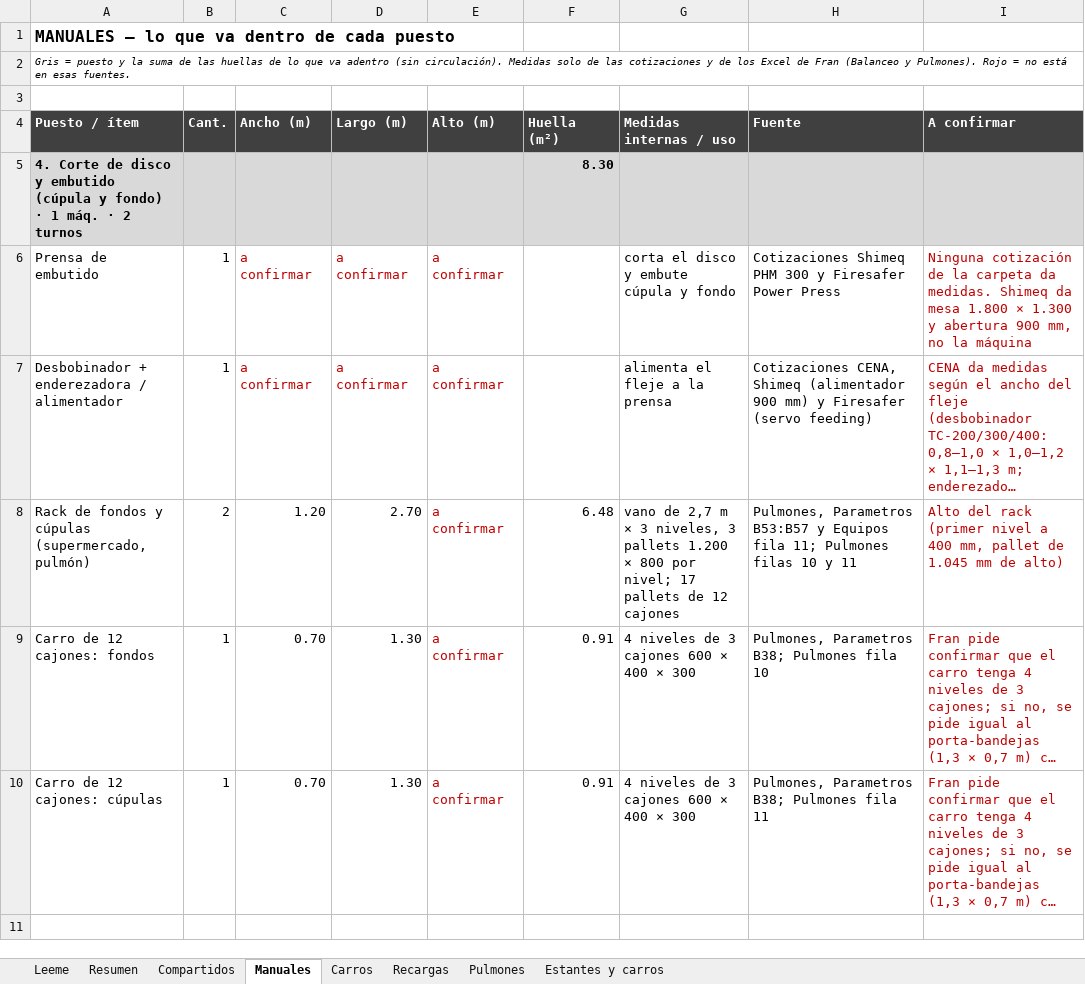
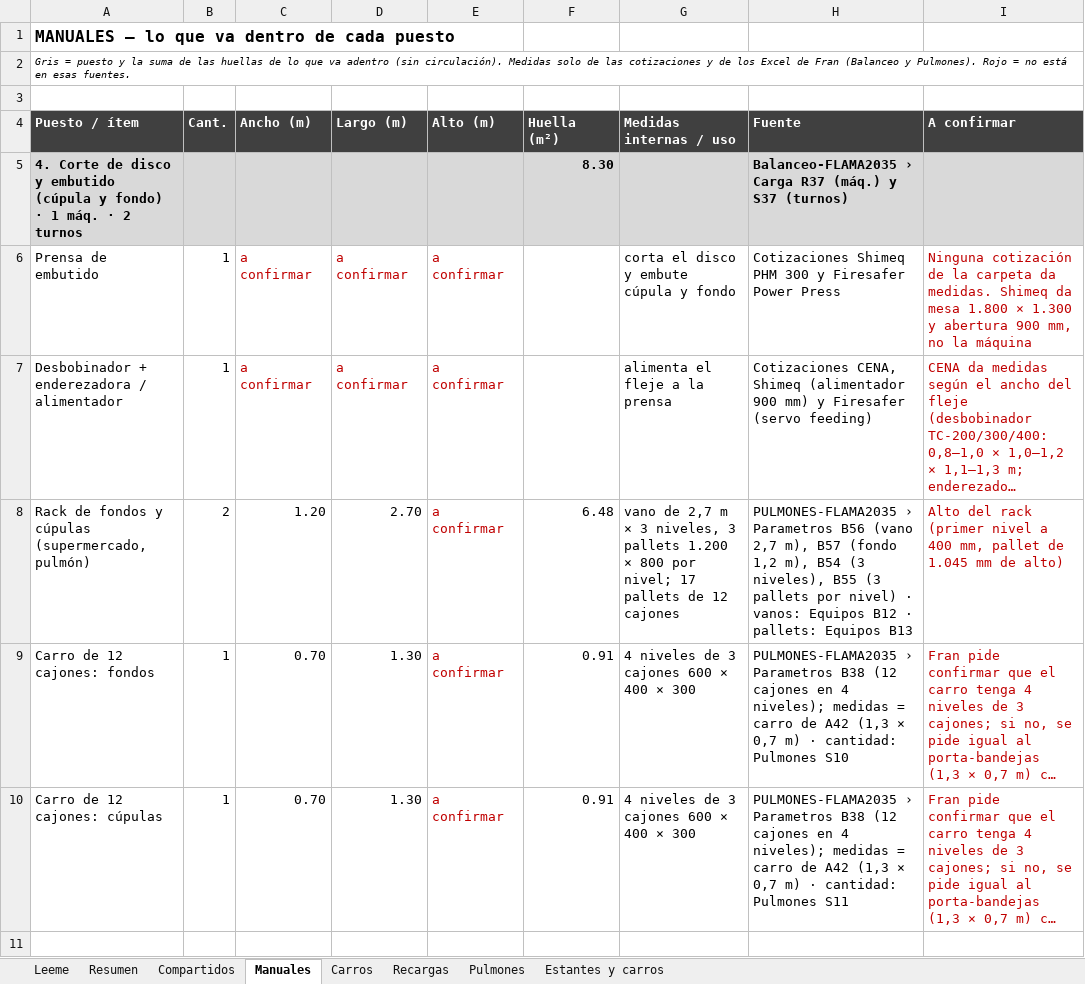
Before and after one commit to TadeoSinay/TP_optimizacion, an Excel workbook: dimensiones/dimensiones_puestos.xlsx, sheet Manuales, drawn as a sheet; only a part is shown; long unchanged cells end in …; values as stored, in another font and other column widths than the file's, no borders; the diff covers the shown part only; the diff names each change by its address in the sheet, - before the commit and + after, or states it on an @@ line.

```diff
--- a/dimensiones/dimensiones_puestos.xlsx (sheet Manuales)
+++ b/dimensiones/dimensiones_puestos.xlsx (sheet Manuales)
-H5 (Fuente): (empty)
+H5 (Fuente): Balanceo-FLAMA2035 › Carga R37 (máq.) y S37 (turnos)
-H8 (Fuente): Pulmones, Parametros B53:B57 y Equipos fila 11; Pulmones filas 10 y 11
+H8 (Fuente): PULMONES-FLAMA2035 › Parametros B56 (vano 2,7 m), B57 (fondo 1,2 m), B54 (3 niveles), B55 (3 pallets por nivel) · vanos: Equipos B12 · pallets: Equipos B13
-H9 (Fuente): Pulmones, Parametros B38; Pulmones fila 10
+H9 (Fuente): PULMONES-FLAMA2035 › Parametros B38 (12 cajones en 4 niveles); medidas = carro de A42 (1,3 × 0,7 m) · cantidad: Pulmones S10
-H10 (Fuente): Pulmones, Parametros B38; Pulmones fila 11
+H10 (Fuente): PULMONES-FLAMA2035 › Parametros B38 (12 cajones en 4 niveles); medidas = carro de A42 (1,3 × 0,7 m) · cantidad: Pulmones S11
```
Also changed, not shown: 46 edited cells elsewhere in this sheet, sheet Recargas, sheet Carros, sheet Compartidos, sheet Estantes y carros, sheet Leeme, sheet Pulmones, 7 other files.
